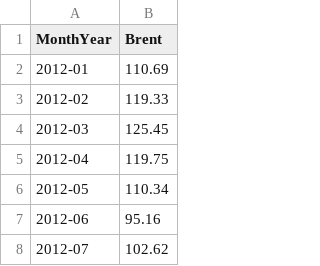
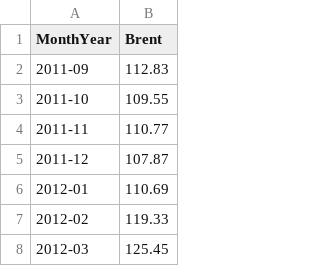
Before and after one commit to phuyen145/vietnam-transportation-cpi-forecasting, a CSV file: data/interim/brent_monthly.csv, drawn as a sheet; only a part is shown; the shorter side is filled out with more unchanged rows; the diff names each change by its address in the sheet, - before the commit and + after, or states it on an @@ line.

```diff
--- a/data/interim/brent_monthly.csv
+++ b/data/interim/brent_monthly.csv
+row 2: 2011-09 | 112.83
+row 3: 2011-10 | 109.55
+row 4: 2011-11 | 110.77
+row 5: 2011-12 | 107.87
```
Also changed, not shown: data/interim/cpi_transport_monthly.csv, data/interim/fuel_prices_monthly.csv, 8 other files.
